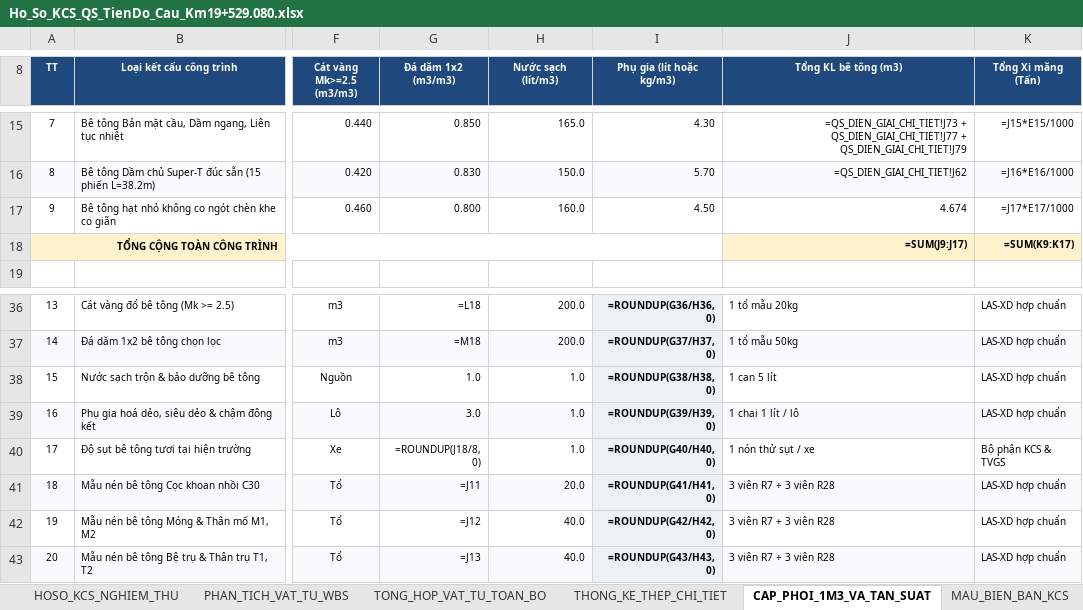
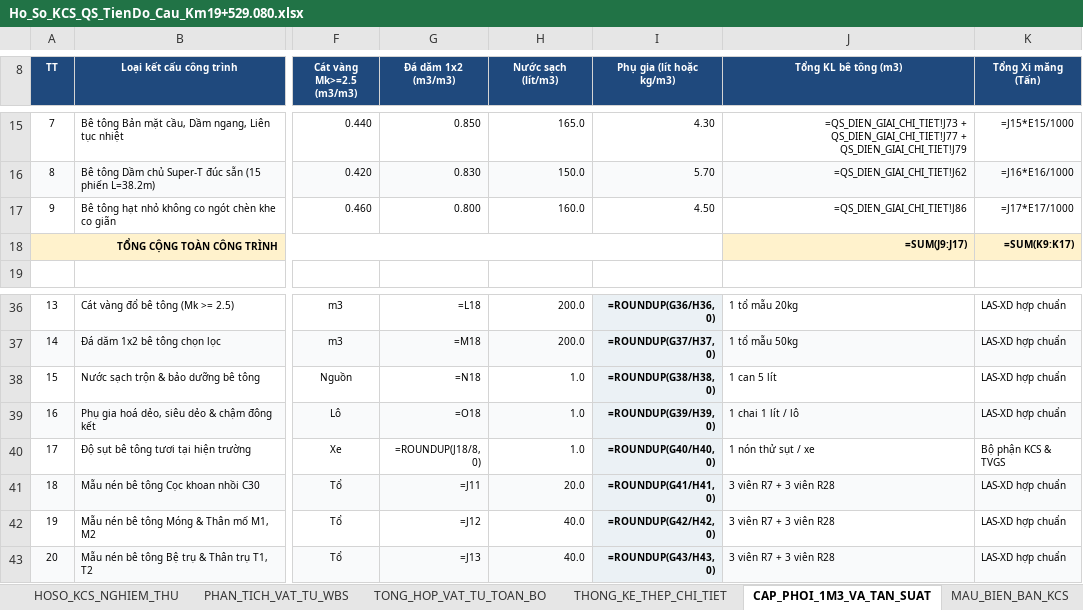
Before and after one commit to baotuhg/aec-multiagent-system, an Excel workbook: templates/Ho_So_KCS_QS_TienDo_Cau_Km19+529.080.xlsx, sheet CAP_PHOI_1M3_VA_TAN_SUAT, drawn as a sheet; only a part is shown, gaps mark what is left out; values as stored, in another font and other column widths than the file's, no borders; formulas without a stored value are shown as written; the diff names each change by its address in the sheet, - before the commit and + after, or states it on an @@ line.

Commit message:
fix: 3 loi so chet - link CAP_PHOI R17->QS, Nuoc->N18, PhuGia->O18, TO_HOP_CAT_THEP D->COUNTIFS(BBS)

```diff
--- a/templates/Ho_So_KCS_QS_TienDo_Cau_Km19+529.080.xlsx (sheet CAP_PHOI_1M3_VA_TAN_SUAT)
+++ b/templates/Ho_So_KCS_QS_TienDo_Cau_Km19+529.080.xlsx (sheet CAP_PHOI_1M3_VA_TAN_SUAT)
-J17 (Tổng KL bê tông (m3)): 4.674
+J17 (Tổng KL bê tông (m3)): =QS_DIEN_GIAI_CHI_TIET!J86
-G38 (Đá dăm 1x2 (m3/m3)): 1.0
+G38 (Đá dăm 1x2 (m3/m3)): =N18
-G39 (Đá dăm 1x2 (m3/m3)): 3.0
+G39 (Đá dăm 1x2 (m3/m3)): =O18
```
Also changed, not shown: sheet TO_HOP_CAT_THEP_11M7, 1 other file.
